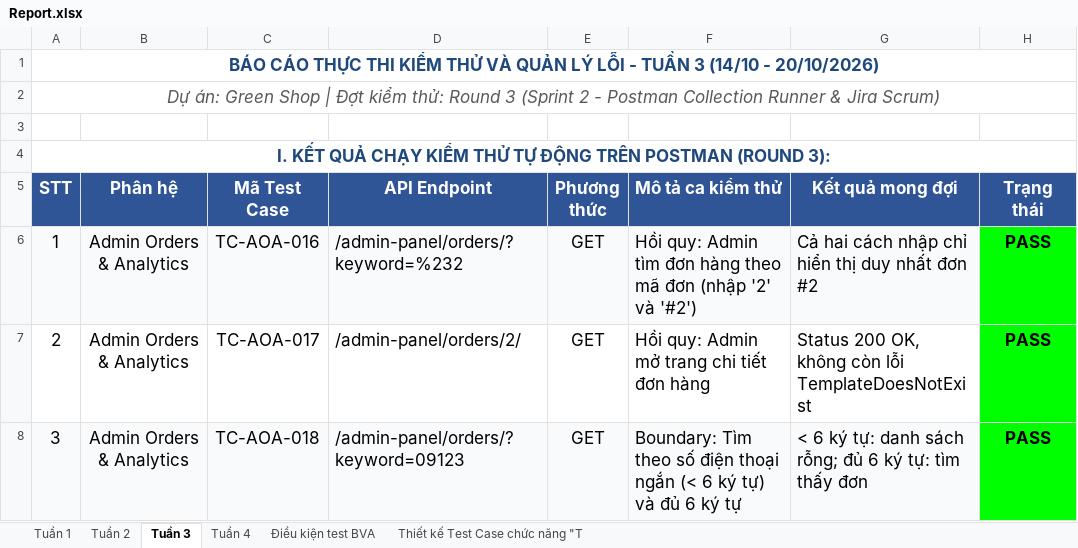
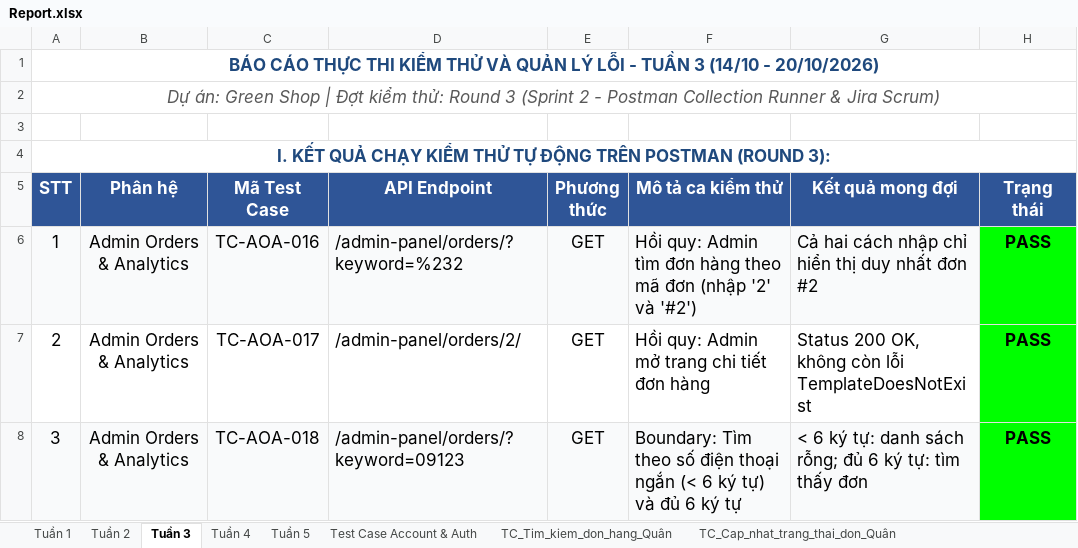
Before and after one commit to Huy09zhh/Kiem-chung-phan-mem, an Excel workbook: docs/Report.xlsx, sheet Tuần 3, drawn as a sheet; only a part is shown; values as stored, in another font and other column widths than the file's, no borders; charts and pictures and conditional formats not drawn; the diff names each change by its address in the sheet, - before the commit and + after, or states it on an @@ line.

Commit message:
docs: cap nhat bao cao kiem thu Report.xlsx tuan 5

```diff
--- a/docs/Report.xlsx (sheet Tuần 3)
+++ b/docs/Report.xlsx (sheet Tuần 3)
-sheet tab: Điều kiện test BVA
+sheet tab: Tuần 5
-sheet tab: Thiết kế Test Case chức năng "T
+sheet tab: Test Case Account & Auth
+sheet tab: TC_Tim_kiem_don_hang_Quân
+sheet tab: TC_Cap_nhat_trang_thai_don_Quân
-F5 alignment: left
+F5 alignment: center
```
Also changed, not shown: sheet Test Case Account & Auth, sheet Tuần 5, sheet Tuần 4, sheet Tuần 2, other sheet tabs, charts or pictures.
